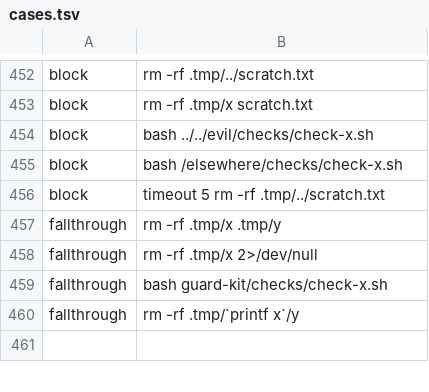
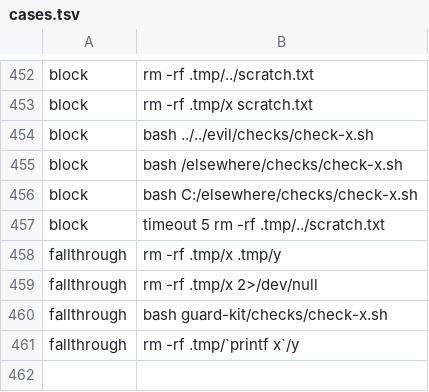
Before and after one commit to checkwright/checkwright, a TSV file: guard-kit/guard-tests/cases.tsv, drawn as a sheet; only a part is shown, gaps mark what is left out; the diff names each change by its address in the sheet, - before the commit and + after, or states it on an @@ line.

```diff
--- a/guard-kit/guard-tests/cases.tsv
+++ b/guard-kit/guard-tests/cases.tsv
+row 456: block | bash C:/elsewhere/checks/check-x.sh
```
Also changed, not shown: 20 other files.
